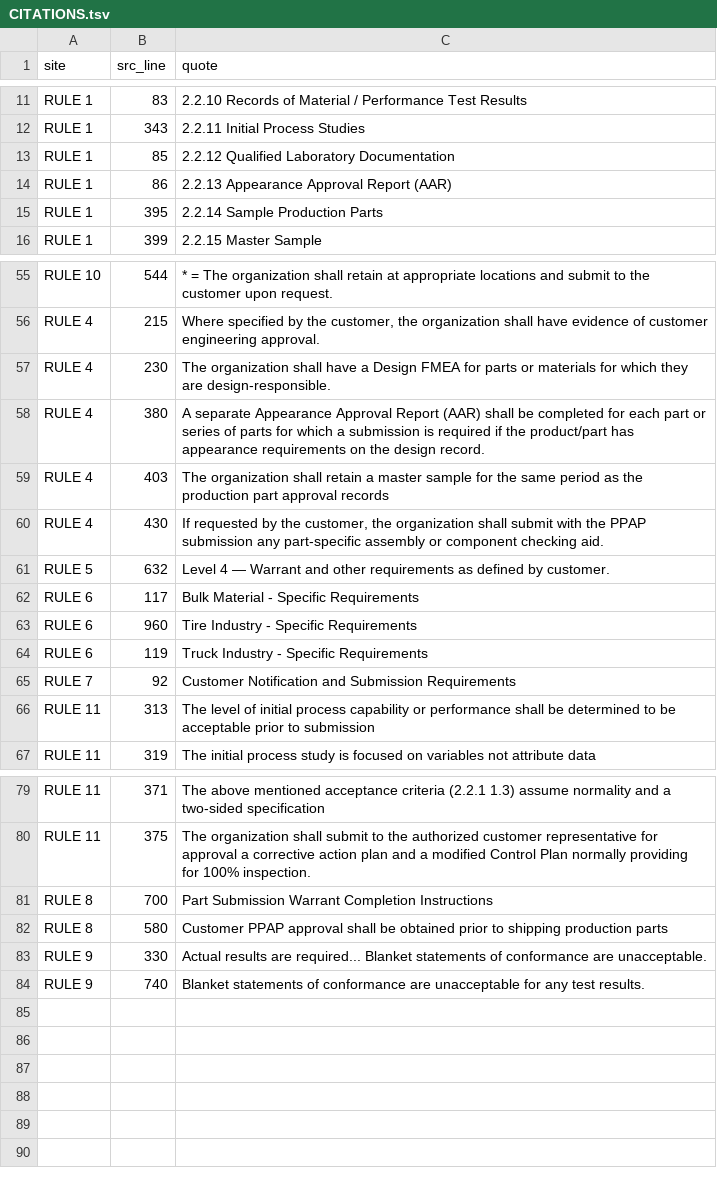
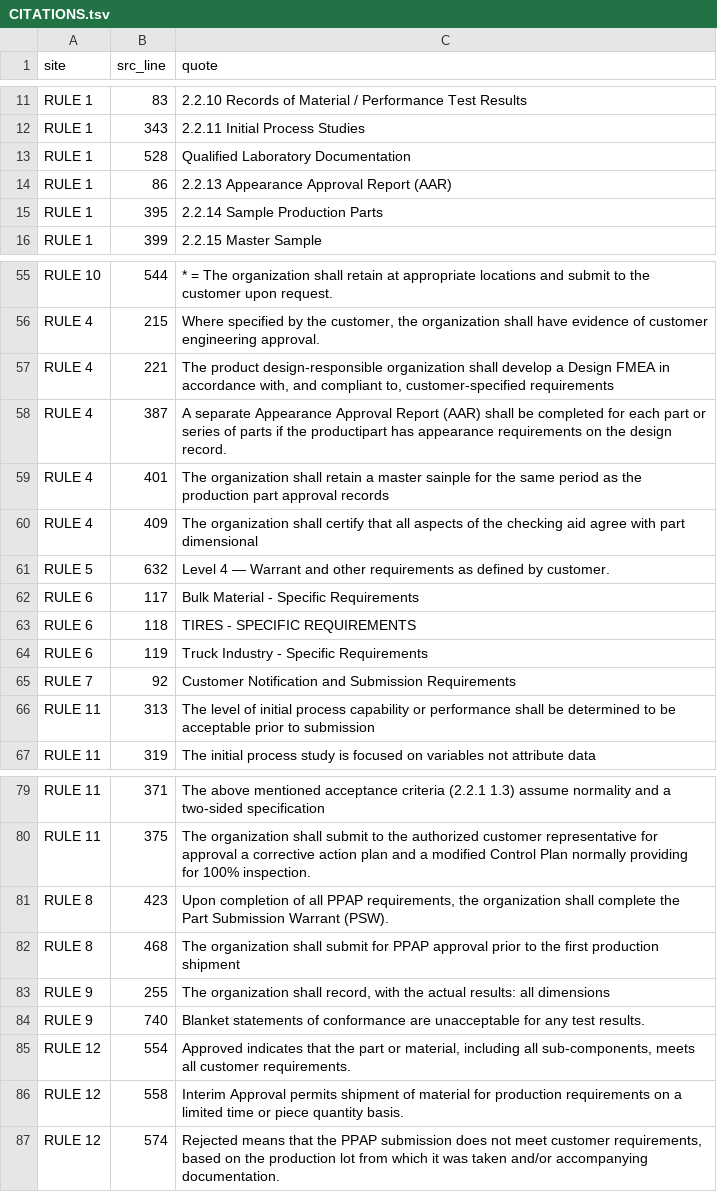
Before and after one commit to Siddardth7/quality-engineering-skills, a TSV file: packages/quality-core/src/quality_core/ppap/CITATIONS.tsv, drawn as a sheet; only a part is shown, gaps mark what is left out.

Commit message:
feat(ppap): 18-element completeness auditor core (E4, #102) (#174)
Implement deterministic 18-element completeness auditor core in quality_core.ppap.auditor
(audit_ppap_package, PPAPAuditResult, ElementAuditResult, AUDIT_ELEMENT_VERDICTS, AUDIT_PACKAGE_VERDICTS)
joining package evidence against AIAG PPAP 4th Edition Table 4.1 requirement codes and
element-by-element applicability rules.

- Enforce Section 5 Authority Invariant: dispositions Approved, Interim Approval, and
  Rejected are customer authority and never emitted; engine reports submission readiness
  (SUBMISSION_READY, NOT_READY, INDETERMINATE)
- Maintain pure composition discipline with zero hardcoded matrix constants, composing from
  table_4_1.py and applicability.py
- Distinguish 'make available upon request' (R) from 'submit upon request' (*) in rationales
- Handle undecided sentinels and invalid evidence (EVIDENCE_INVALID)
- Document RULE 12 in ASSUMPTIONS_LOG.md with line-pinned CITATIONS.tsv entries
- 100.00% line & branch coverage across quality_core.ppap (test_ppap_auditor_engine.py and
  test_ppap_auditor_scorecard.py)

Co-authored-by: Creed Bratton <creed@oruborus.qe>

```diff
--- a/packages/quality-core/src/quality_core/ppap/CITATIONS.tsv
+++ b/packages/quality-core/src/quality_core/ppap/CITATIONS.tsv
@@ -12,3 +12,3 @@ RULE 1	83	2.2.10 Records of Material / Performance Test Results
 RULE 1	343	2.2.11 Initial Process Studies
-RULE 1	85	2.2.12 Qualified Laboratory Documentation
+RULE 1	528	Qualified Laboratory Documentation
 RULE 1	86	2.2.13 Appearance Approval Report (AAR)
@@ -56,9 +56,9 @@ RULE 10	544	* = The organization shall retain at appropriate locations and submi
 RULE 4	215	Where specified by the customer, the organization shall have evidence of customer engineering approval.
-RULE 4	230	The organization shall have a Design FMEA for parts or materials for which they are design-responsible.
-RULE 4	380	A separate Appearance Approval Report (AAR) shall be completed for each part or series of parts for which a submission is required if the product/part has appearance requirements on the design record.
-RULE 4	403	The organization shall retain a master sample for the same period as the production part approval records
-RULE 4	430	If requested by the customer, the organization shall submit with the PPAP submission any part-specific assembly or component checking aid.
+RULE 4	221	The product design-responsible organization shall develop a Design FMEA in accordance with, and compliant to, customer-specified requirements
+RULE 4	387	A separate Appearance Approval Report (AAR) shall be completed for each part or series of parts if the productipart has appearance requirements on the design record.
+RULE 4	401	The organization shall retain a master sainple for the same period as the production part approval records
+RULE 4	409	The organization shall certify that all aspects of the checking aid agree with part dimensional
 RULE 5	632	Level 4 — Warrant and other requirements as defined by customer.
 RULE 6	117	Bulk Material - Specific Requirements
-RULE 6	960	Tire Industry - Specific Requirements
+RULE 6	118	TIRES - SPECIFIC REQUIREMENTS
 RULE 6	119	Truck Industry - Specific Requirements
@@ -80,5 +80,8 @@ RULE 11	371	The above mentioned acceptance criteria (2.2.1 1.3) assume normality
 RULE 11	375	The organization shall submit to the authorized customer representative for approval a corrective action plan and a modified Control Plan normally providing for 100% inspection.
-RULE 8	700	Part Submission Warrant Completion Instructions
-RULE 8	580	Customer PPAP approval shall be obtained prior to shipping production parts
-RULE 9	330	Actual results are required... Blanket statements of conformance are unacceptable.
+RULE 8	423	Upon completion of all PPAP requirements, the organization shall complete the Part Submission Warrant (PSW).
+RULE 8	468	The organization shall submit for PPAP approval prior to the first production shipment
+RULE 9	255	The organization shall record, with the actual results: all dimensions
 RULE 9	740	Blanket statements of conformance are unacceptable for any test results.
+RULE 12	554	Approved indicates that the part or material, including all sub-components, meets all customer requirements.
+RULE 12	558	Interim Approval permits shipment of material for production requirements on a limited time or piece quantity basis.
+RULE 12	574	Rejected means that the PPAP submission does not meet customer requirements, based on the production lot from which it was taken and/or accompanying documentation.
```
Also changed, not shown: 6 other files.
